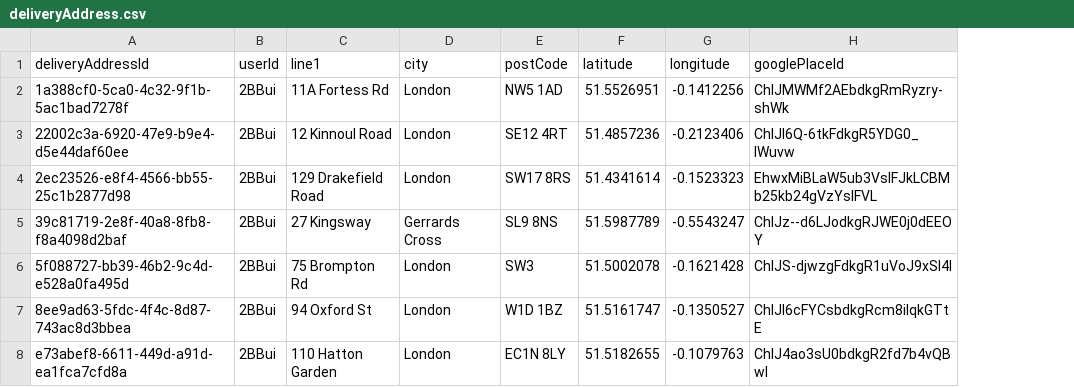
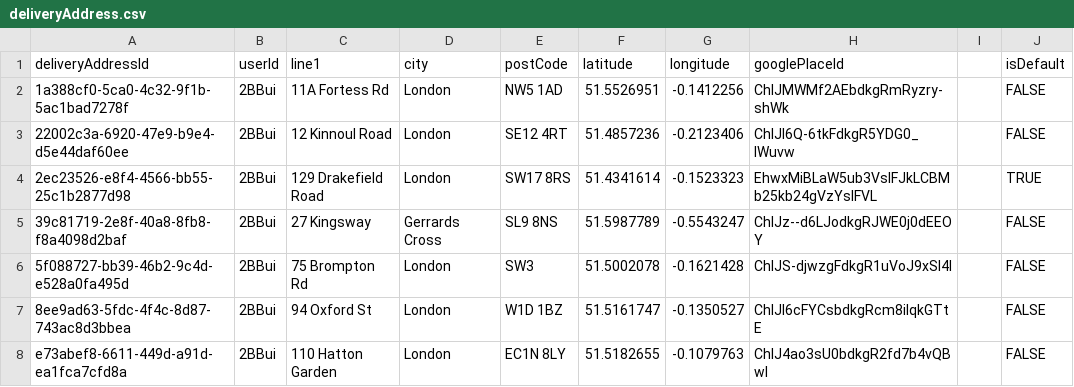
Before and after one commit to GmeduoyeClaymore/viewserver, a CSV file: viewserver-shotgun/src/main/resources/data/deliveryAddress.csv, drawn as a sheet; the diff names each change by its address in the sheet, - before the commit and + after, or states it on an @@ line.

Commit message:
User Settings screens

```diff
--- a/viewserver-shotgun/src/main/resources/data/deliveryAddress.csv
+++ b/viewserver-shotgun/src/main/resources/data/deliveryAddress.csv
+column I, empty
+column J (isDefault), rows 2-8: FALSE | FALSE | TRUE | FALSE | FALSE | FALSE | FALSE
```
Also changed, not shown: viewserver-shotgun/src/main/resources/data/user.csv, 48 other files.
